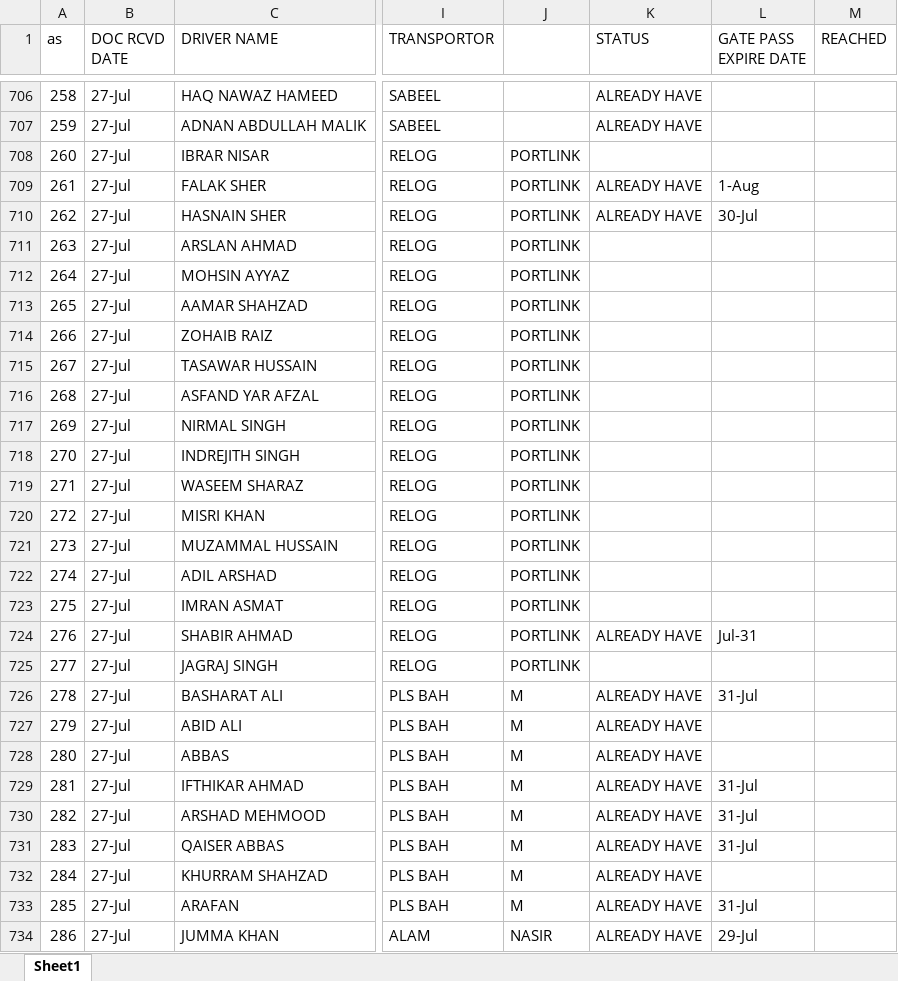
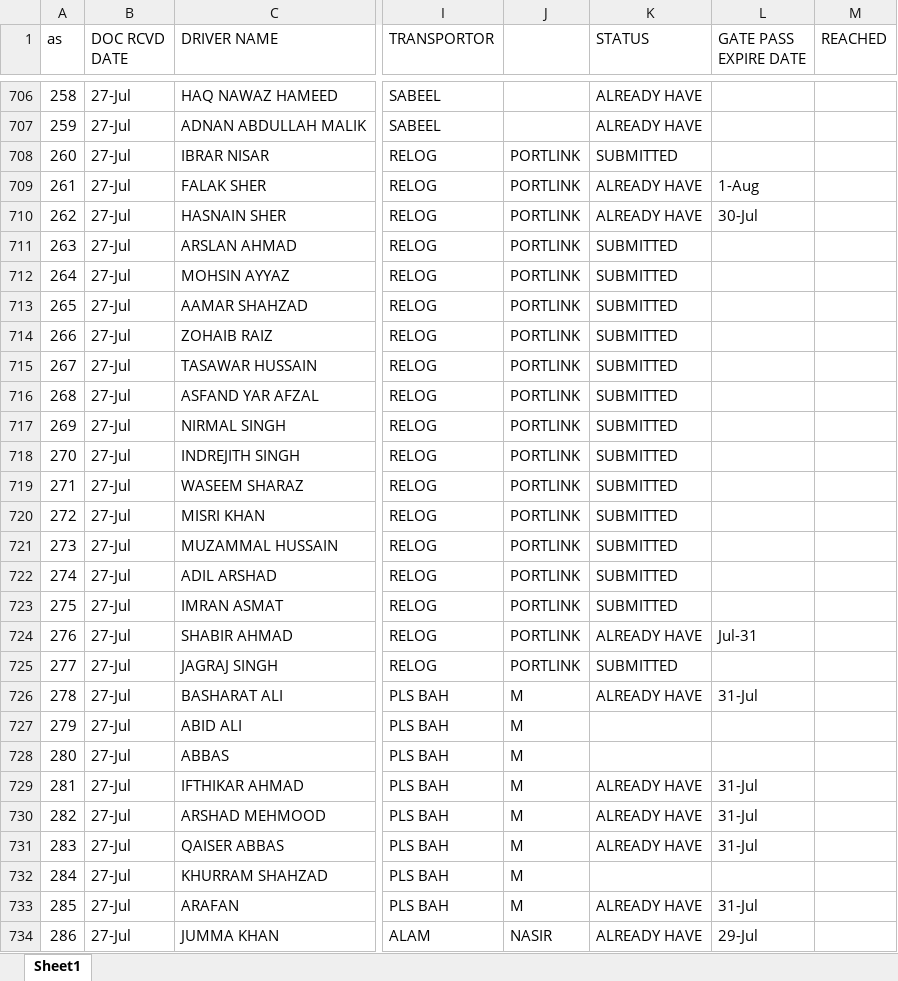
Before and after one commit to connectharundas/global-pacific-truck-search, an Excel workbook: data/sampledata.xlsx, sheet Sheet1, drawn as a sheet; only a part is shown, gaps mark what is left out; values as stored, in another font and other column widths than the file's, no cell formats; the diff covers the shown part only; the diff names each change by its address in the sheet, - before the commit and + after, or states it on an @@ line.

Commit message:
28noon

```diff
--- a/data/sampledata.xlsx (sheet Sheet1)
+++ b/data/sampledata.xlsx (sheet Sheet1)
-K708 (STATUS): (empty)
+K708 (STATUS): SUBMITTED
-K711:K723 (STATUS): (empty)
+K711:K723 (STATUS): SUBMITTED
-K725 (STATUS): (empty)
+K725 (STATUS): SUBMITTED
-K727:K728 (STATUS): ALREADY HAVE
+K727:K728 (STATUS): (empty)
-K732 (STATUS): ALREADY HAVE
+K732 (STATUS): (empty)
```
Also changed, not shown: 12 added rows, 8 removed rows and 401 edited cells elsewhere in this sheet, cell formats.
